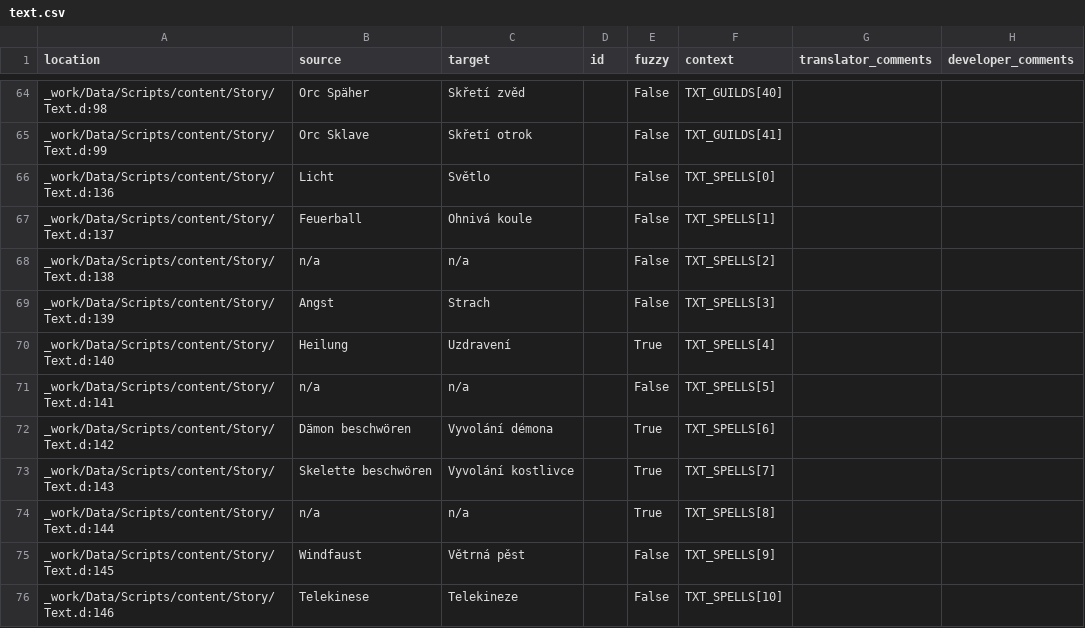
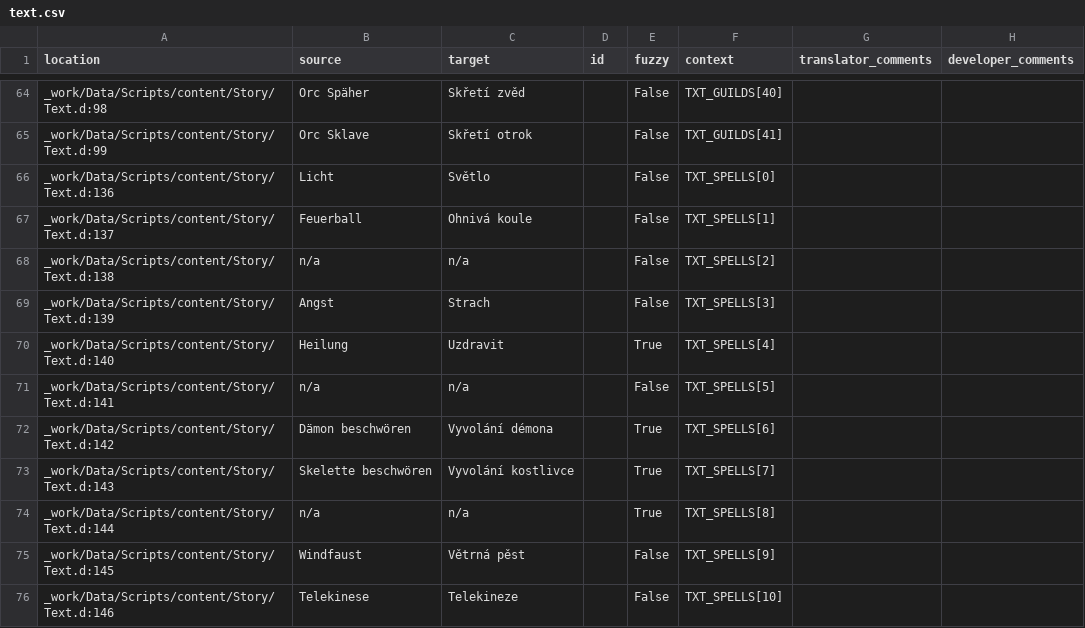
Before and after one commit to auronen/Gothic-1-CZ-Revision, a CSV file: .translations/cs/text.csv, drawn as a sheet; only a part is shown, gaps mark what is left out.

Commit message:
Translated using Weblate (Czech)
Currently translated at 91.8% (294 of 320 strings)

Translation: Gothic 1 - Revize českého překladu/text
Translate-URL: http://weblate.cokoliv.eu/projects/gothic-1-revize-ceskeho-prekladu/text/cs/

```diff
--- a/.translations/cs/text.csv
+++ b/.translations/cs/text.csv
@@ -69,3 +69,3 @@
 "_work/Data/Scripts/content/Story/Text.d:139","Angst","Strach","","False","TXT_SPELLS[3]","",""
-"_work/Data/Scripts/content/Story/Text.d:140","Heilung","Uzdravení","","True","TXT_SPELLS[4]","",""
+"_work/Data/Scripts/content/Story/Text.d:140","Heilung","Uzdravit","","True","TXT_SPELLS[4]","",""
 "_work/Data/Scripts/content/Story/Text.d:141","n/a","n/a","","False","TXT_SPELLS[5]","",""
```
